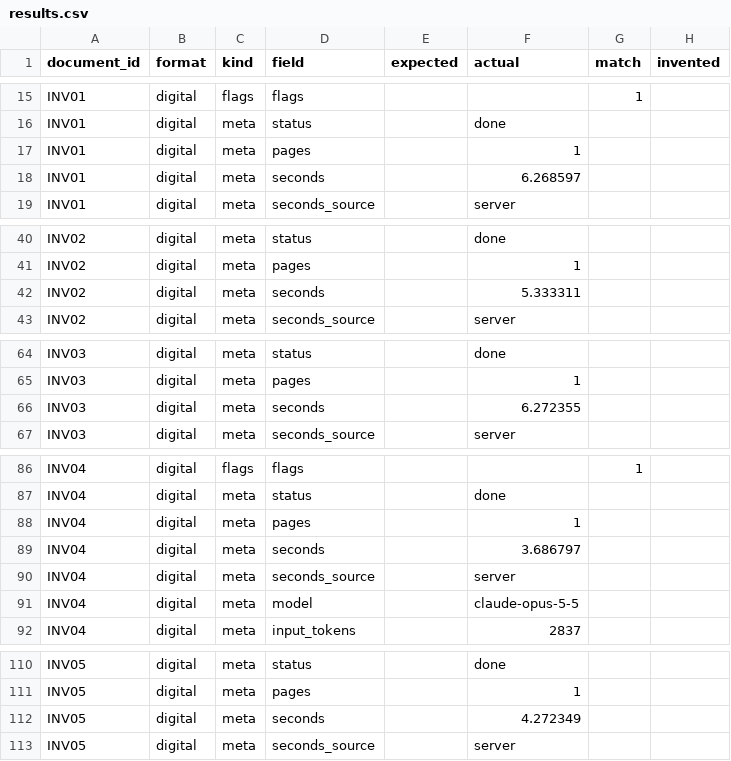
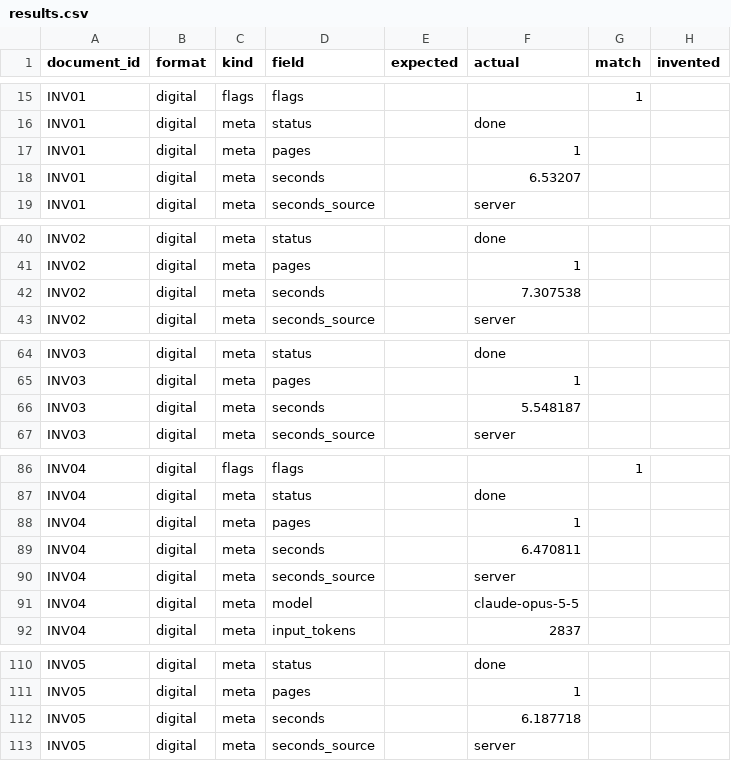
Before and after one commit to Programmer-Shams/brightpan-invoice-extraction, a CSV file: eval/results.csv, drawn as a sheet; only a part is shown, gaps mark what is left out; the diff covers the shown part only.

```diff
--- a/eval/results.csv
+++ b/eval/results.csv
@@ -17,3 +17,3 @@ INV01,digital,meta,status,,done,,
 INV01,digital,meta,pages,,1,,
-INV01,digital,meta,seconds,,6.268597,,
+INV01,digital,meta,seconds,,6.53207,,
 INV01,digital,meta,seconds_source,,server,,
@@ -41,3 +41,3 @@ INV02,digital,meta,status,,done,,
 INV02,digital,meta,pages,,1,,
-INV02,digital,meta,seconds,,5.333311,,
+INV02,digital,meta,seconds,,7.307538,,
 INV02,digital,meta,seconds_source,,server,,
@@ -65,3 +65,3 @@ INV03,digital,meta,status,,done,,
 INV03,digital,meta,pages,,1,,
-INV03,digital,meta,seconds,,6.272355,,
+INV03,digital,meta,seconds,,5.548187,,
 INV03,digital,meta,seconds_source,,server,,
@@ -88,3 +88,3 @@ INV04,digital,meta,status,,done,,
 INV04,digital,meta,pages,,1,,
-INV04,digital,meta,seconds,,3.686797,,
+INV04,digital,meta,seconds,,6.470811,,
 INV04,digital,meta,seconds_source,,server,,
@@ -111,3 +111,3 @@ INV05,digital,meta,status,,done,,
 INV05,digital,meta,pages,,1,,
-INV05,digital,meta,seconds,,4.272349,,
+INV05,digital,meta,seconds,,6.187718,,
 INV05,digital,meta,seconds_source,,server,,
```
Also changed, not shown: 21 edited cells elsewhere in this file, 24 other files.
